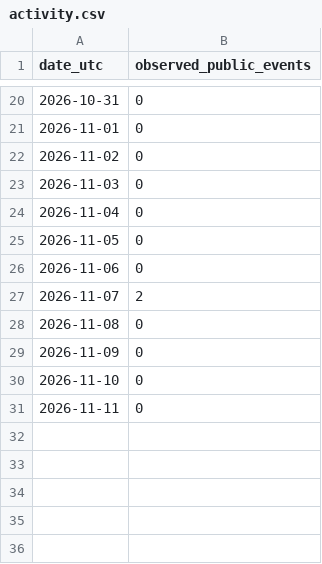
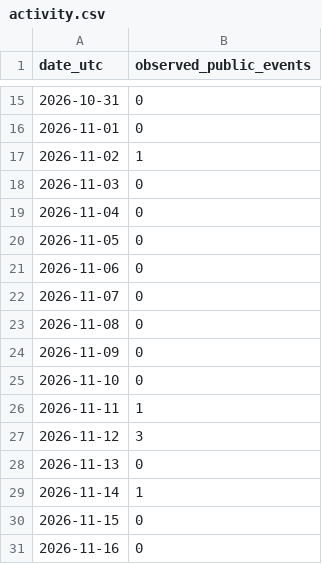
Before and after one commit to therealvishnuvinayan/therealvishnuvinayan, a CSV file: data/activity.csv, drawn as a sheet; only a part is shown, gaps mark what is left out; the diff covers the shown part only.

```diff
--- a/data/activity.csv
+++ b/data/activity.csv
@@ -21,3 +16,3 @@ date_utc,observed_public_events
 2026-11-01,0
-2026-11-02,0
+2026-11-02,1
 2026-11-03,0
@@ -26,3 +21,3 @@ date_utc,observed_public_events
 2026-11-06,0
-2026-11-07,2
+2026-11-07,0
 2026-11-08,0
@@ -30,2 +25,7 @@ date_utc,observed_public_events
 2026-11-10,0
-2026-11-11,0
+2026-11-11,1
+2026-11-12,3
+2026-11-13,0
+2026-11-14,1
+2026-11-15,0
+2026-11-16,0
```
Also changed, not shown: 5 removed rows and 3 edited cells elsewhere in this file, 15 other files.
